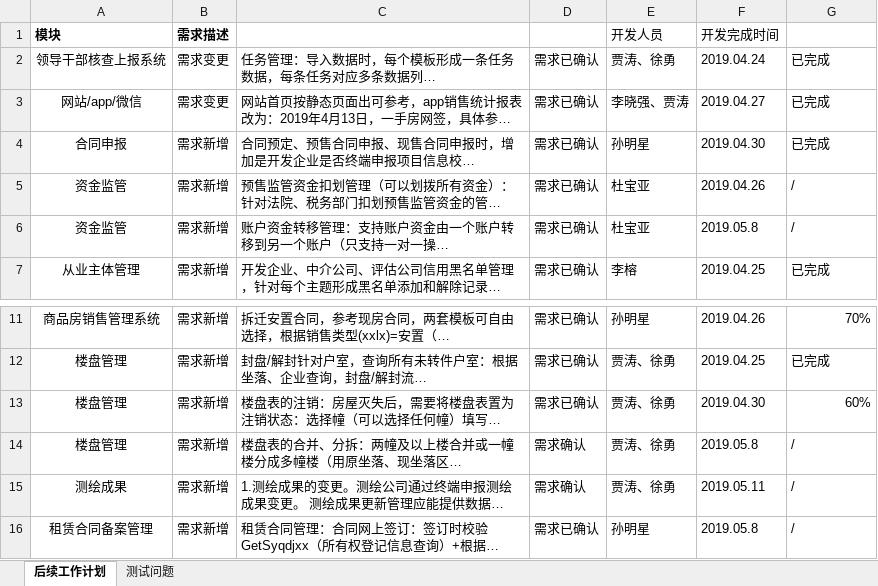
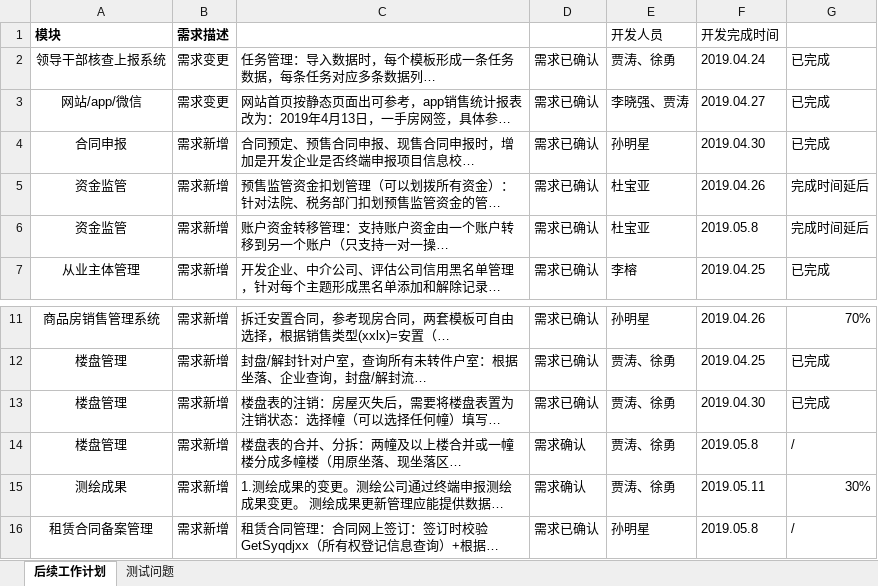
Before and after one commit to ajing4030/whfgj, an Excel workbook: 需求确认/后续开发计划&完成情况.xlsx, sheet 后续工作计划, drawn as a sheet; only a part is shown, gaps mark what is left out; long unchanged cells end in …; values as stored, in another font and other column widths than the file's, no borders; conditional formats not drawn; the diff names each change by its address in the sheet, - before the commit and + after, or states it on an @@ line.

```diff
--- a/需求确认/后续开发计划&完成情况.xlsx (sheet 后续工作计划)
+++ b/需求确认/后续开发计划&完成情况.xlsx (sheet 后续工作计划)
-G5:G6: /
+G5:G6: 完成时间延后
-G13: 60%
+G13: 已完成
-G15: /
+G15: 30%
```
Also changed, not shown: sheet 测试问题, 技术文档/技术资料.xlsx, 2 other files.
